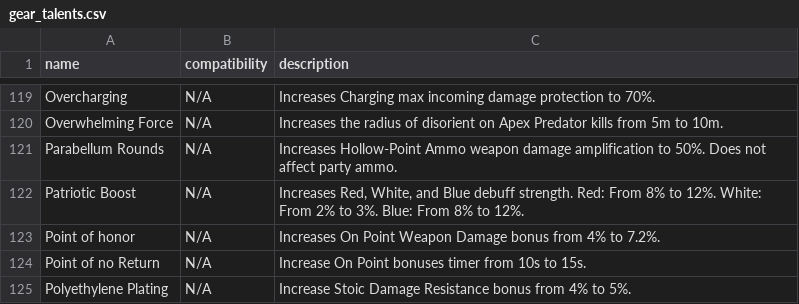
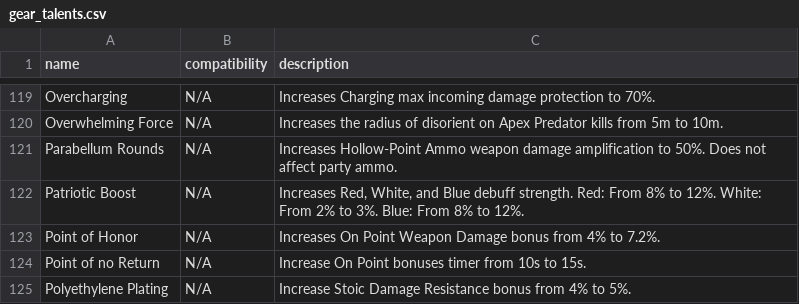
Before and after one commit to div2hub/game-data, a CSV file: gear/gear_talents.csv, drawn as a sheet; only a part is shown, gaps mark what is left out.

```diff
--- a/gear/gear_talents.csv
+++ b/gear/gear_talents.csv
@@ -122,3 +122,3 @@ Parabellum Rounds,N/A,Increases Hollow-Point Ammo weapon damage amplification to
 Patriotic Boost,N/A,"Increases Red, White, and Blue debuff strength. Red: From 8% to 12%. White: From 2% to 3%. Blue: From 8% to 12%."
-Point of honor,N/A,Increases On Point Weapon Damage bonus from 4% to 7.2%.
+Point of Honor,N/A,Increases On Point Weapon Damage bonus from 4% to 7.2%.
 Point of no Return,N/A,Increase On Point bonuses timer from 10s to 15s.
```
Also changed, not shown: gear/backpacks.csv.
